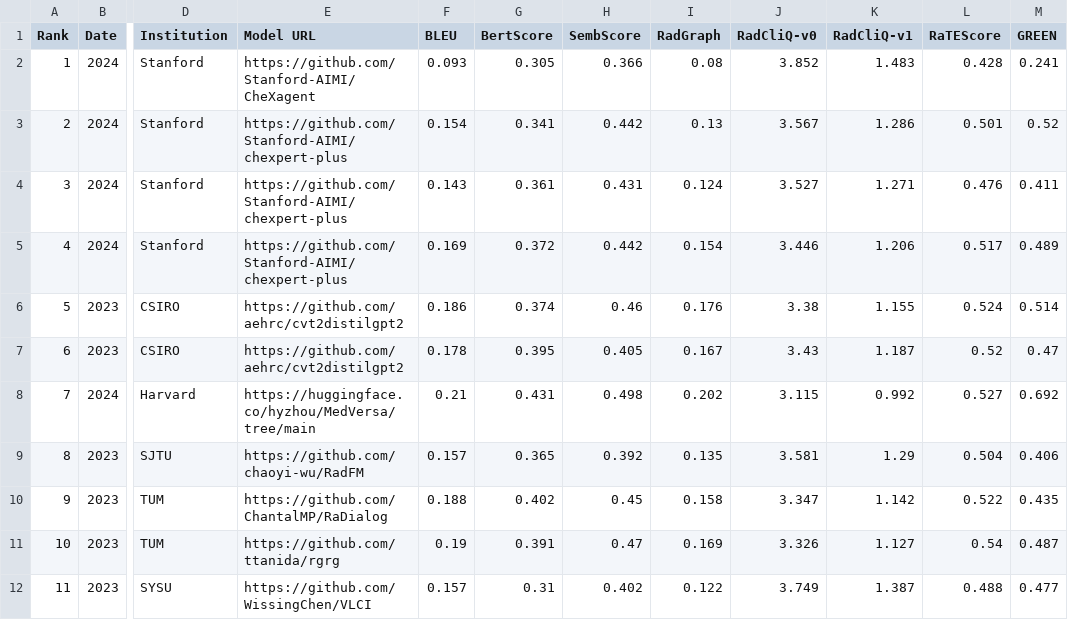
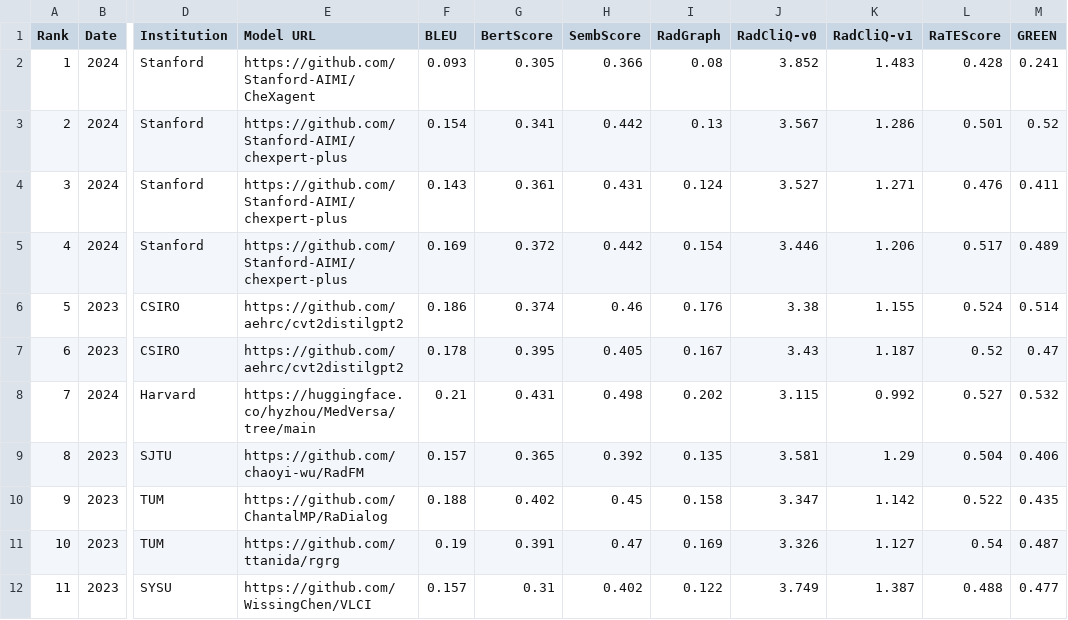
Before and after one commit to rajpurkarlab/ReXrank, a CSV file: results/findings_result_gradienthealth.csv, drawn as a sheet; only a part is shown, gaps mark what is left out; the diff names each change by its address in the sheet, - before the commit and + after, or states it on an @@ line.

```diff
--- a/results/findings_result_gradienthealth.csv
+++ b/results/findings_result_gradienthealth.csv
-M8 (GREEN): 0.692
+M8 (GREEN): 0.532
```
Also changed, not shown: 2 other files.
